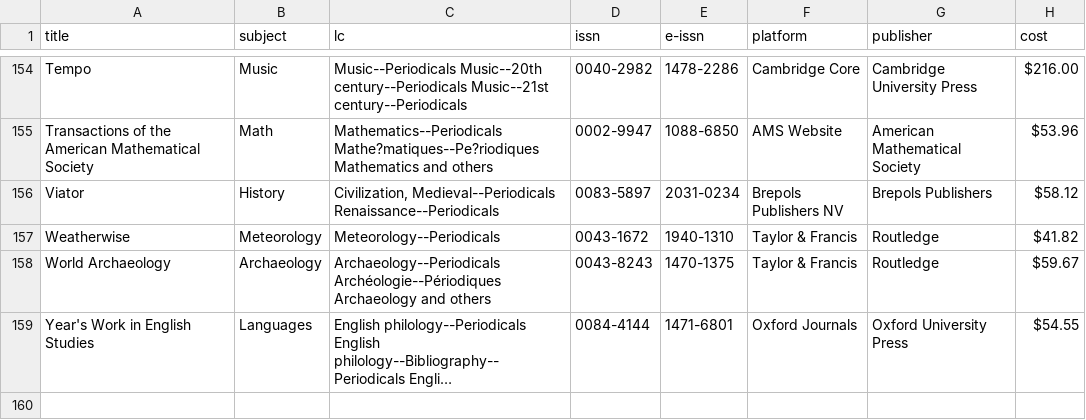
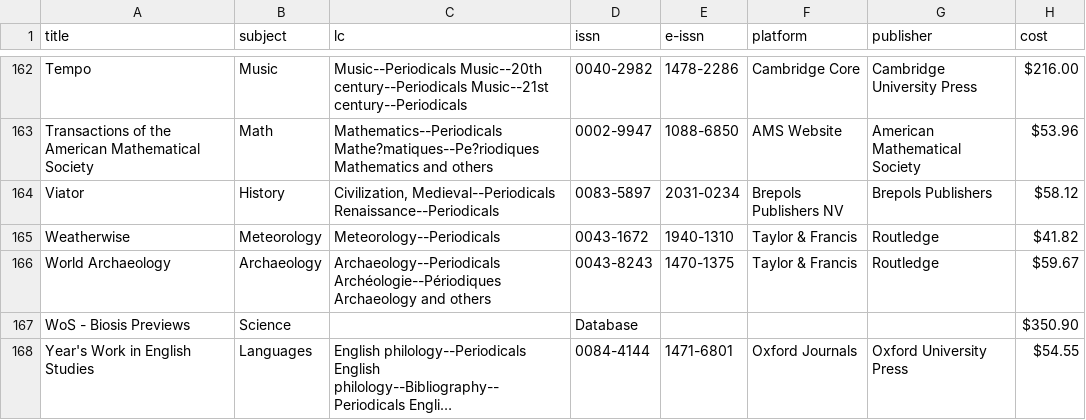
Before and after one commit to uidaholib/main-web-redesign_draft, a CSV file: _data/journals-review.csv, drawn as a sheet; only a part is shown, gaps mark what is left out; long unchanged cells end in …; the diff covers the shown part only; the diff names each change by its address in the sheet, - before the commit and + after, or states it on an @@ line.

Commit message:
upload new version with databases

```diff
--- a/_data/journals-review.csv
+++ b/_data/journals-review.csv
+row 167: WoS - Biosis Previews | Science |  | Database |  |  |  | $350.90
```
Also changed, not shown: 8 added rows elsewhere in this file.
